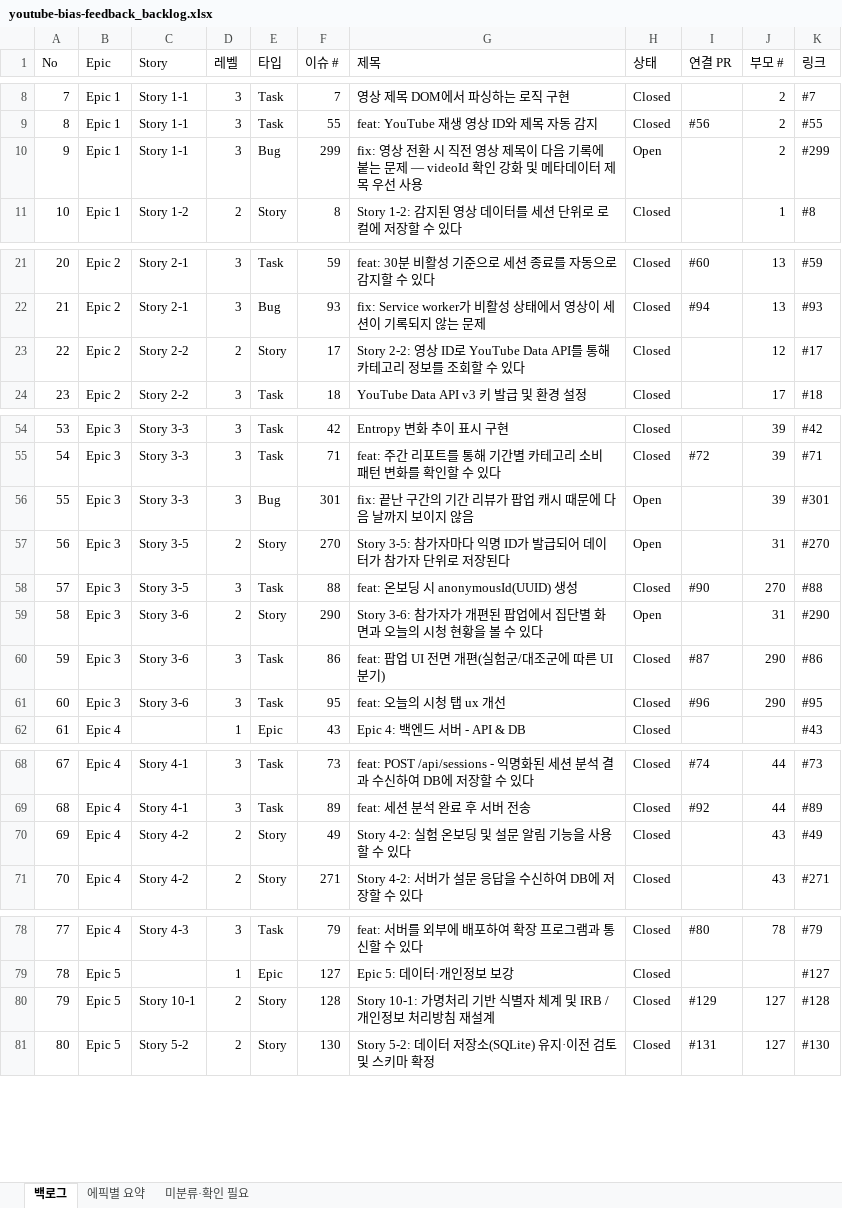
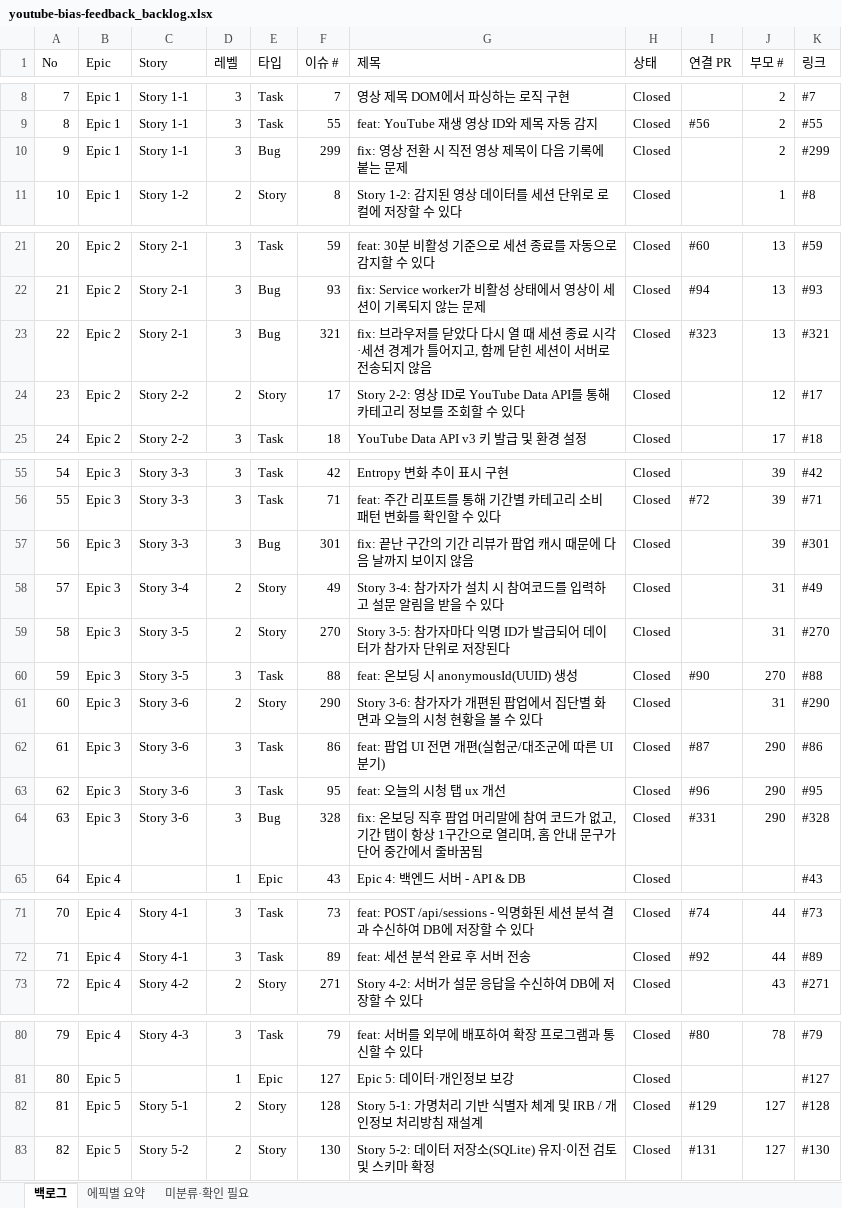
Before and after one commit to mangoooooo1/youtube-bias-feedback, an Excel workbook: docs/youtube-bias-feedback_backlog.xlsx, sheet 백로그, drawn as a sheet; only a part is shown, gaps mark what is left out; values as stored, in another font and other column widths than the file's, no cell formats; removed rows and columns are numbered as before the commit, all else as after; the diff covers the shown part only; the diff names each change by its address in the sheet, - before the commit and + after, or states it on an @@ line.

```diff
--- a/docs/youtube-bias-feedback_backlog.xlsx (sheet 백로그)
+++ b/docs/youtube-bias-feedback_backlog.xlsx (sheet 백로그)
-G10 (제목): …는 문제 — videoId 확인 강화 및 메타데이터 제목 우선 사용
+G10 (제목): …는 문제
-H10 (상태): Open
+H10 (상태): Closed
+row 23: 22 | Epic 2 | Story 2-1 | 3 | Bug | 321 | fix: 브라우저를 닫았다 다시 열 때 세션 종료 시각·세션 경계가 틀어지고, 함께 닫힌 세션이 서버로 전송되지 않음 | Closed | #323 | 13 | #321
@@ column A (No) renumbered from row 24 down @@
-H57 (상태): Open
+H57 (상태): Closed
+row 58: 57 | Epic 3 | Story 3-4 | 2 | Story | 49 | Story 3-4: 참가자가 설치 시 참여코드를 입력하고 설문 알림을 받을 수 있다 | Closed |  | 31 | #49
-H59 (상태): Open
+H59 (상태): Closed
-H61 (상태): Open
+H61 (상태): Closed
+row 64: 63 | Epic 3 | Story 3-6 | 3 | Bug | 328 | fix: 온보딩 직후 팝업 머리말에 참여 코드가 없고, 기간 탭이 항상 1구간으로 열리며, 홈 안내 문구가 단어 중간에서 줄바꿈됨 | Closed | #331 | 290 | #328
-row 70: 69 | Epic 4 | Story 4-2 | 2 | Story | 49 | Story 4-2: 실험 온보딩 및 설문 알림 기능을 사용할 수 있다 | Closed |  | 43 | #49
-C82 (Story): Story 10-1
+C82 (Story): Story 5-1
-G82 (제목): Story 10-1: 가명처리…
+G82 (제목): Story 5-1: 가명처리…
```
Also changed, not shown: 13 added rows and 18 edited cells elsewhere in this sheet, sheet 에픽별 요약, cell formats, 1 other file.
